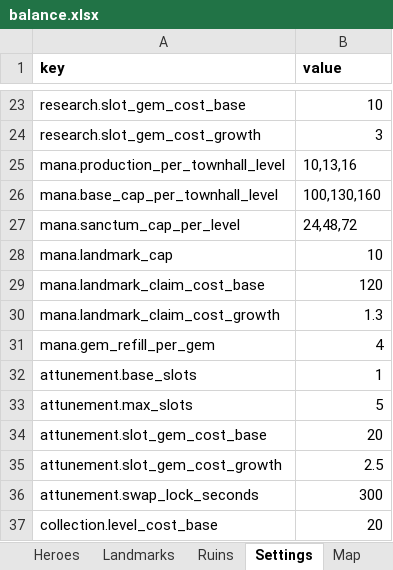
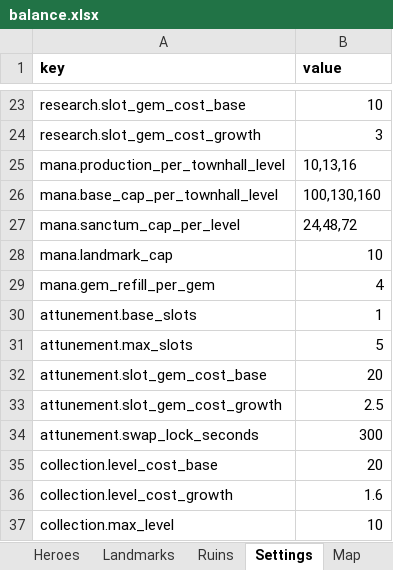
Before and after one commit to LadisCodi/kingdom, an Excel workbook: balance/balance.xlsx, sheet Settings, drawn as a sheet; only a part is shown, gaps mark what is left out; the shorter side is filled out with more unchanged rows; values as stored, in another font and other column widths than the file's, no borders; the diff names each change by its address in the sheet, - before the commit and + after, or states it on an @@ line.

```diff
--- a/balance/balance.xlsx (sheet Settings)
+++ b/balance/balance.xlsx (sheet Settings)
-row 29: mana.landmark_claim_cost_base | 120
-row 30: mana.landmark_claim_cost_growth | 1.3
```
Also changed, not shown: sheet Landmarks, 9 other files.
